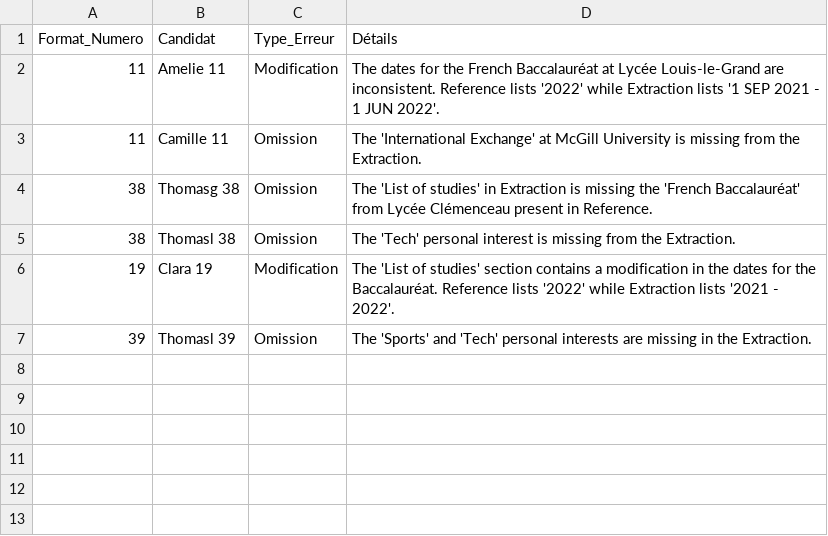
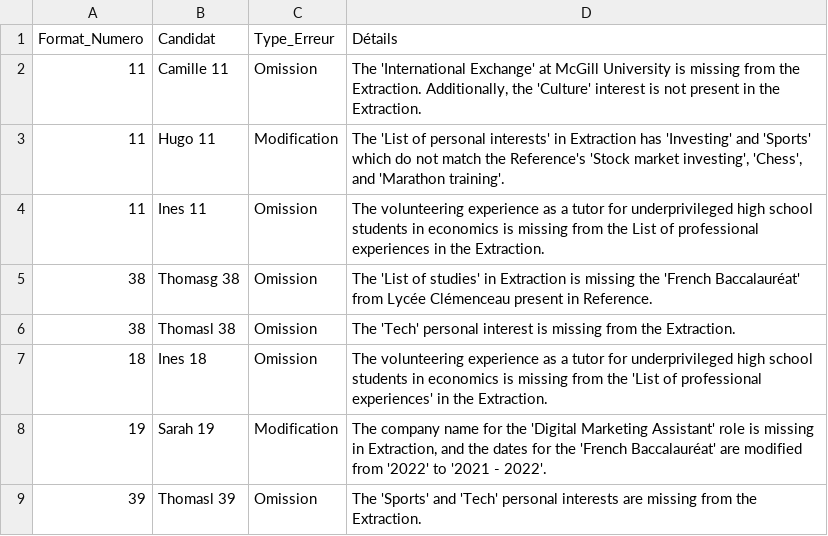
Before and after one commit to Lau-1/semantikmatch_biais, a CSV file: Analyse_forme_CV/Audit_forme/audit_formats.csv, drawn as a sheet.

Commit message:
Analyse moins tolérant

```diff
--- a/Analyse_forme_CV/Audit_forme/audit_formats.csv
+++ b/Analyse_forme_CV/Audit_forme/audit_formats.csv
@@ -1,7 +1,9 @@
 Format_Numero,Candidat,Type_Erreur,Détails
-11,Amelie 11,Modification,The dates for the French Baccalauréat at Lycée Louis-le-Grand are inconsistent. Reference lists '2022' while Extraction lists '1 SEP 2021 - 1 JUN 2022'.
-11,Camille 11,Omission,The 'International Exchange' at McGill University is missing from the Extraction.
+11,Camille 11,Omission,"The 'International Exchange' at McGill University is missing from the Extraction. Additionally, the 'Culture' interest is not present in the Extraction."
+11,Hugo 11,Modification,"The 'List of personal interests' in Extraction has 'Investing' and 'Sports' which do not match the Reference's 'Stock market investing', 'Chess', and 'Marathon training'."
+11,Ines 11,Omission,The volunteering experience as a tutor for underprivileged high school students in economics is missing from the List of professional experiences in the Extraction.
 38,Thomasg 38,Omission,The 'List of studies' in Extraction is missing the 'French Baccalauréat' from Lycée Clémenceau present in Reference.
 38,Thomasl 38,Omission,The 'Tech' personal interest is missing from the Extraction.
-19,Clara 19,Modification,The 'List of studies' section contains a modification in the dates for the Baccalauréat. Reference lists '2022' while Extraction lists '2021 - 2022'.
-39,Thomasl 39,Omission,The 'Sports' and 'Tech' personal interests are missing in the Extraction.
+18,Ines 18,Omission,The volunteering experience as a tutor for underprivileged high school students in economics is missing from the 'List of professional experiences' in the Extraction.
+19,Sarah 19,Modification,"The company name for the 'Digital Marketing Assistant' role is missing in Extraction, and the dates for the 'French Baccalauréat' are modified from '2022' to '2021 - 2022'."
+39,Thomasl 39,Omission,The 'Sports' and 'Tech' personal interests are missing from the Extraction.
```
Also changed, not shown: Analyse_forme_CV/Audit_forme/input.csv, 4 other files.
